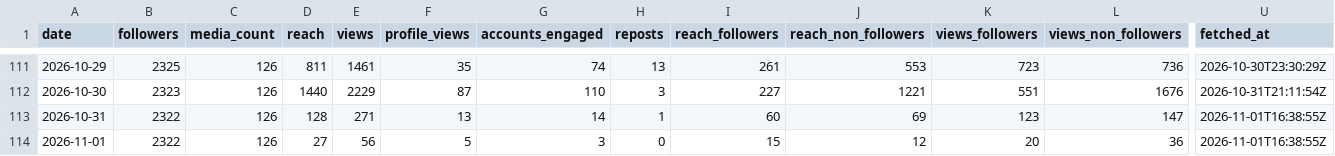
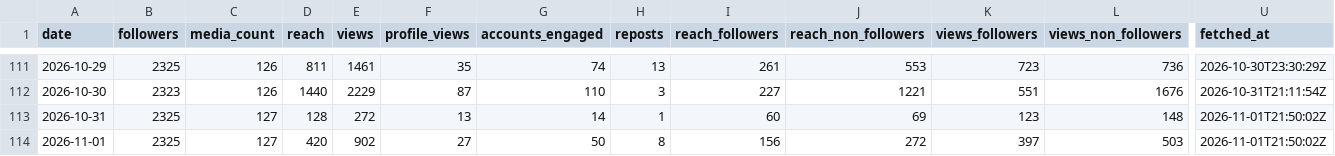
Before and after one commit to LokmaneDaoudi/ig-analytics, a CSV file: data/account_daily.csv, drawn as a sheet; only a part is shown, gaps mark what is left out; the diff covers the shown part only; the diff names each change by its address in the sheet, - before the commit and + after, or states it on an @@ line.

```diff
--- a/data/account_daily.csv
+++ b/data/account_daily.csv
-B113:B114 (followers): 2322
+B113:B114 (followers): 2325
-C113:C114 (media_count): 126
+C113:C114 (media_count): 127
-E113 (views): 271
+E113 (views): 272
-L113 (views_non_followers): 147
+L113 (views_non_followers): 148
-U113:U114 (fetched_at): 2026-11-01T16:38:55Z
+U113:U114 (fetched_at): 2026-11-01T21:50:02Z
-D114 (reach): 27
+D114 (reach): 420
-E114 (views): 56
+E114 (views): 902
-F114 (profile_views): 5
+F114 (profile_views): 27
-G114 (accounts_engaged): 3
+G114 (accounts_engaged): 50
-H114 (reposts): 0
+H114 (reposts): 8
-I114 (reach_followers): 15
+I114 (reach_followers): 156
-J114 (reach_non_followers): 12
+J114 (reach_non_followers): 272
-K114 (views_followers): 20
+K114 (views_followers): 397
-L114 (views_non_followers): 36
+L114 (views_non_followers): 503
```
Also changed, not shown: 3 edited cells elsewhere in this file, data/media.csv, data/media_metrics.csv.
